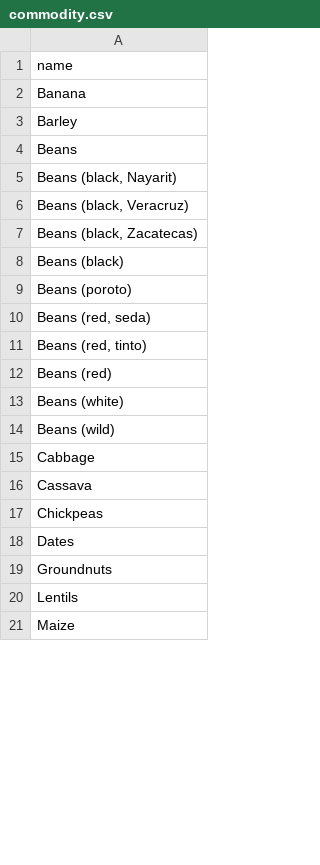
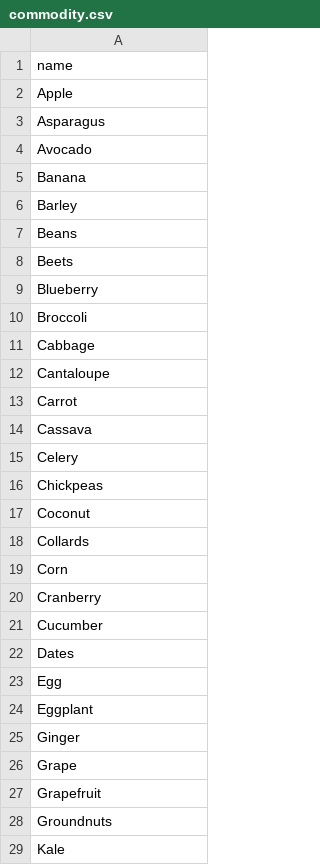
Before and after one commit to coula3/farm-connect, a CSV file: farm-connect-backend/db/commodity.csv, drawn as a sheet; only a part is shown; the shorter side is filled out with more unchanged rows; the diff covers the shown part only.

Commit message:
update commodity.csv and seeds.rd

```diff
--- a/farm-connect-backend/db/commodity.csv
+++ b/farm-connect-backend/db/commodity.csv
@@ -1,2 +1,5 @@
 name
+Apple
+Asparagus
+Avocado
 Banana
@@ -4,16 +7,23 @@ Barley
 Beans
-"Beans (black, Nayarit)"
-"Beans (black, Veracruz)"
-"Beans (black, Zacatecas)"
-Beans (black)
-Beans (poroto)
-"Beans (red, seda)"
-"Beans (red, tinto)"
-Beans (red)
-Beans (white)
-Beans (wild)
+Beets
+Blueberry
+Broccoli
 Cabbage
+Cantaloupe
+Carrot
 Cassava
+Celery
 Chickpeas
+Coconut
+Collards
+Corn
+Cranberry
+Cucumber
 Dates
+Egg
+Eggplant
+Ginger
+Grape
+Grapefruit
 Groundnuts
+Kale
```
Also changed, not shown: 17 added rows, 44 removed rows and 4 edited cells elsewhere in this file, 1 other file.
